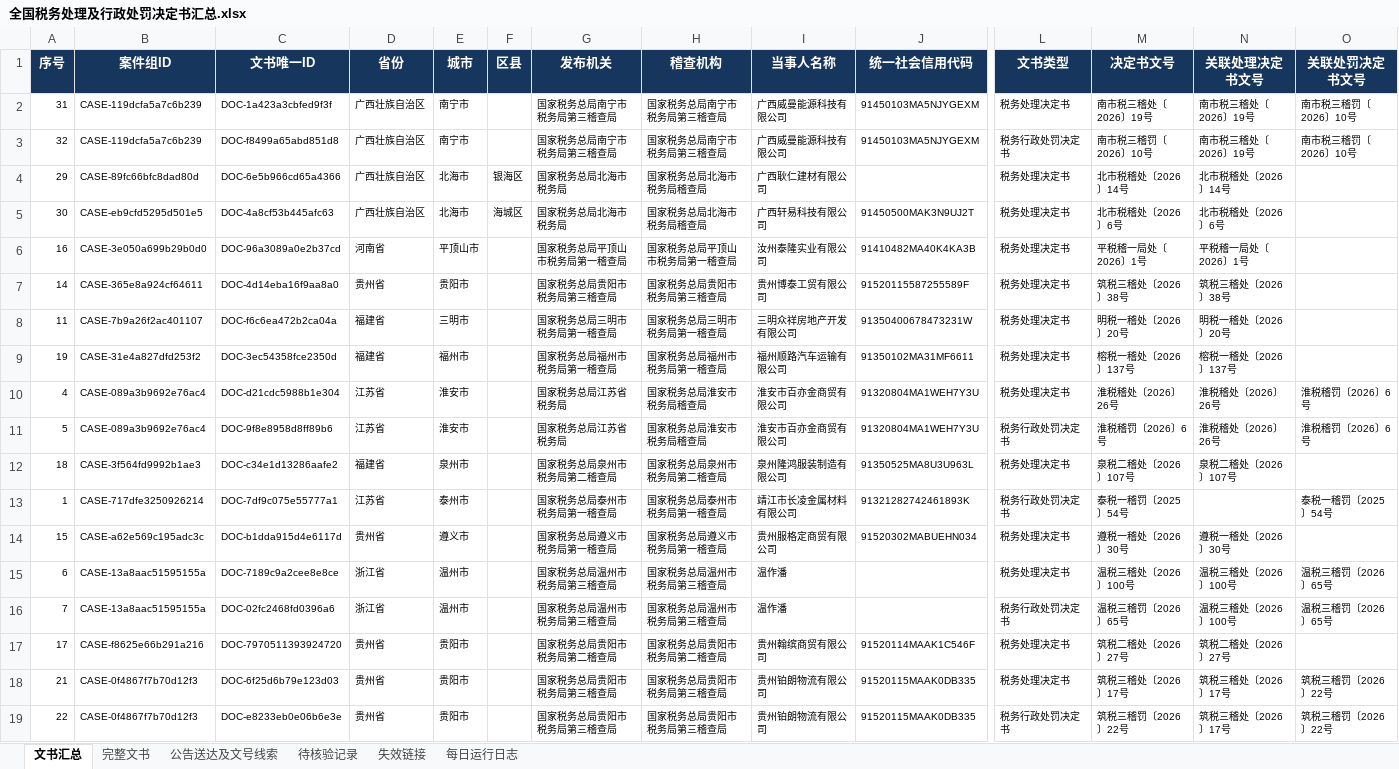
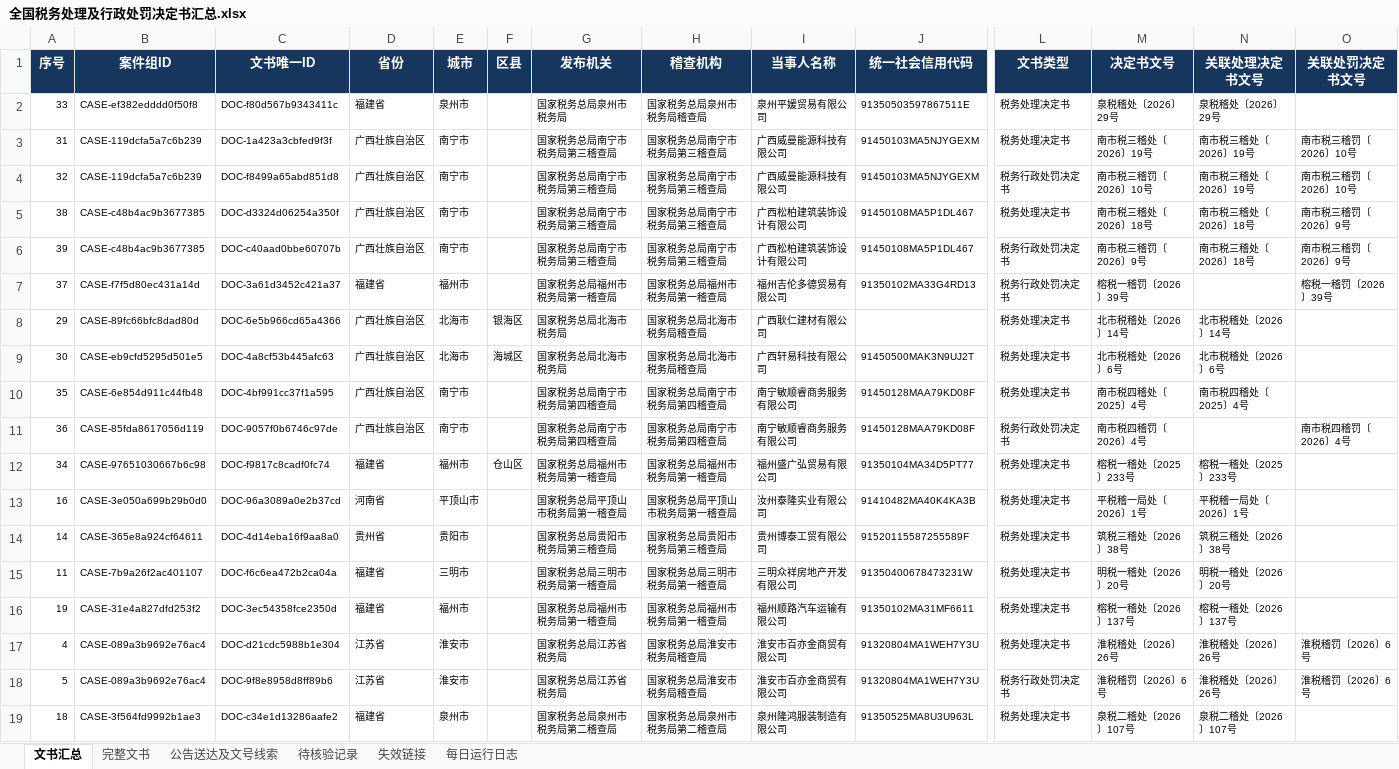
Before and after one commit to SakuraWu21/national-tax-decisions, an Excel workbook: data/全国税务处理及行政处罚决定书汇总.xlsx, sheet 文书汇总, drawn as a sheet; only a part is shown, gaps mark what is left out; the shorter side is filled out with more unchanged rows; values as stored, in another font and other column widths than the file's, no borders; conditional formats not drawn; rows hold the shown columns only; the diff names each change by its address in the sheet, - before the commit and + after, or states it on an @@ line.

```diff
--- a/data/全国税务处理及行政处罚决定书汇总.xlsx (sheet 文书汇总)
+++ b/data/全国税务处理及行政处罚决定书汇总.xlsx (sheet 文书汇总)
+row 2: 33 | CASE-ef382edddd0f50f8 | DOC-f80d567b9343411c | 福建省 | 泉州市 |  | 国家税务总局泉州市税务局 | 国家税务总局泉州市税务局稽查局 | 泉州平媛贸易有限公司 | 91350503597867511E | 税务处理决定书 | 泉税稽处〔2026〕29号 | 泉税稽处〔2026〕29号
+row 5: 38 | CASE-c48b4ac9b3677385 | DOC-d3324d06254a350f | 广西壮族自治区 | 南宁市 |  | 国家税务总局南宁市税务局第三稽查局 | 国家税务总局南宁市税务局第三稽查局 | 广西松柏建筑装饰设计有限公司 | 91450108MA5P1DL467 | 税务处理决定书 | 南市税三稽处〔2026〕18号 | 南市税三稽处〔2026〕18号 | 南市税三稽罚〔2026〕9号
+row 6: 39 | CASE-c48b4ac9b3677385 | DOC-c40aad0bbe60707b | 广西壮族自治区 | 南宁市 |  | 国家税务总局南宁市税务局第三稽查局 | 国家税务总局南宁市税务局第三稽查局 | 广西松柏建筑装饰设计有限公司 | 91450108MA5P1DL467 | 税务行政处罚决定书 | 南市税三稽罚〔2026〕9号 | 南市税三稽处〔2026〕18号 | 南市税三稽罚〔2026〕9号
+row 7: 37 | CASE-f7f5d80ec431a14d | DOC-3a61d3452c421a37 | 福建省 | 福州市 |  | 国家税务总局福州市税务局第一稽查局 | 国家税务总局福州市税务局第一稽查局 | 福州吉伦多德贸易有限公司 | 91350102MA33G4RD13 | 税务行政处罚决定书 | 榕税一稽罚〔2026〕39号 |  | 榕税一稽罚〔2026〕39号
+row 10: 35 | CASE-6e854d911c44fb48 | DOC-4bf991cc37f1a595 | 广西壮族自治区 | 南宁市 |  | 国家税务总局南宁市税务局第四稽查局 | 国家税务总局南宁市税务局第四稽查局 | 南宁敏顺睿商务服务有限公司 | 91450128MAA79KD08F | 税务处理决定书 | 南市税四稽处〔2025〕4号 | 南市税四稽处〔2025〕4号
+row 11: 36 | CASE-85fda8617056d119 | DOC-9057f0b6746c97de | 广西壮族自治区 | 南宁市 |  | 国家税务总局南宁市税务局第四稽查局 | 国家税务总局南宁市税务局第四稽查局 | 南宁敏顺睿商务服务有限公司 | 91450128MAA79KD08F | 税务行政处罚决定书 | 南市税四稽罚〔2026〕4号 |  | 南市税四稽罚〔2026〕4号
+row 12: 34 | CASE-97651030667b6c98 | DOC-f9817c8cadf0fc74 | 福建省 | 福州市 | 仓山区 | 国家税务总局福州市税务局第一稽查局 | 国家税务总局福州市税务局第一稽查局 | 福州盛广弘贸易有限公司 | 91350104MA34D5PT77 | 税务处理决定书 | 榕税一稽处〔2025〕233号 | 榕税一稽处〔2025〕233号
```
Also changed, not shown: sheet 公告送达及文号线索, sheet 完整文书, sheet 失效链接, sheet 待核验记录, sheet 每日运行日志, public/downloads/全国税务处理及行政处罚决定书汇总.xlsx, 11 other files.
